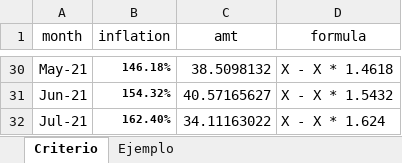
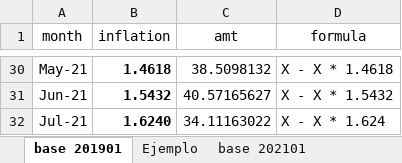
Before and after one commit to echutok/dmeyf2023, an Excel workbook: inflation.xlsx, sheet base 201901, drawn as a sheet; only a part is shown, gaps mark what is left out; values as stored, in another font and other column widths than the file's, no borders; the diff covers the shown part only; the diff names each change by its address in the sheet, - before the commit and + after, or states it on an @@ line.

```diff
--- a/inflation.xlsx (sheet base 201901)
+++ b/inflation.xlsx (sheet base 201901)
-sheet tab: Criterio
+sheet tab: base 201901
+sheet tab: base 202101
@@ B30:B32 text size: larger @@
-B30 (inflation): 146.18%
+B30 (inflation): 1.4618
-B31 (inflation): 154.32%
+B31 (inflation): 1.5432
-B32 (inflation): 162.40%
+B32 (inflation): 1.6240
```
Also changed, not shown: 27 edited cells and cell formats elsewhere in this sheet, 37 other files.
